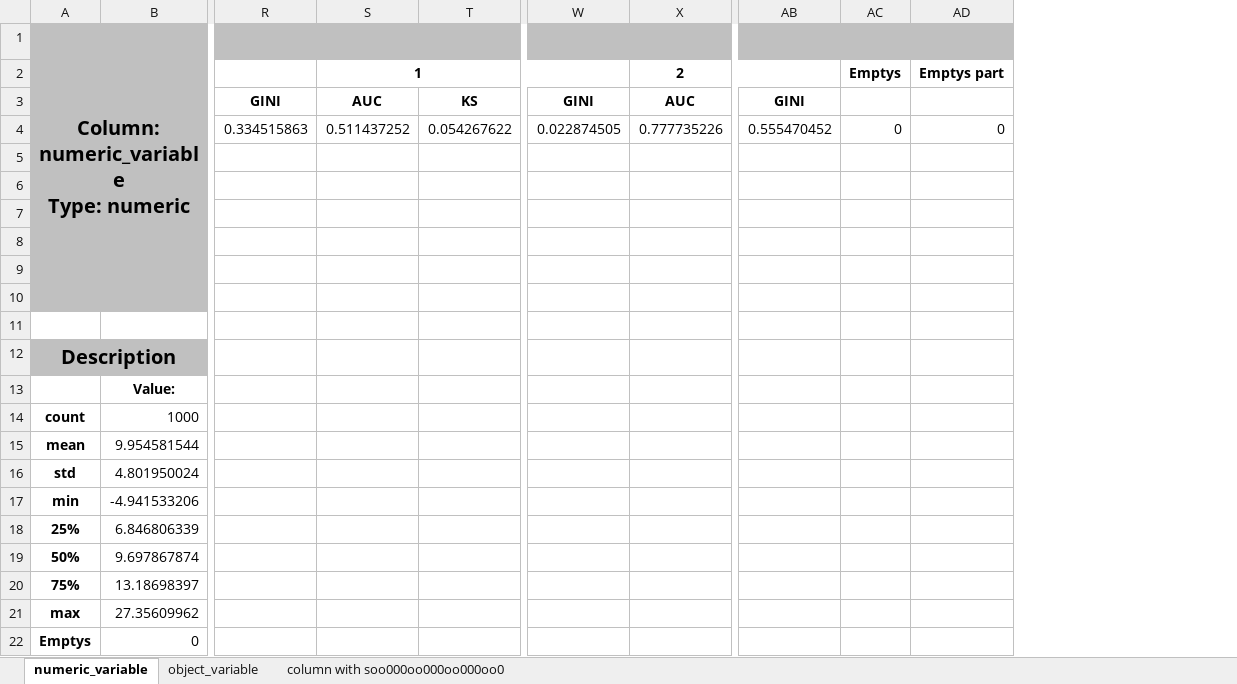
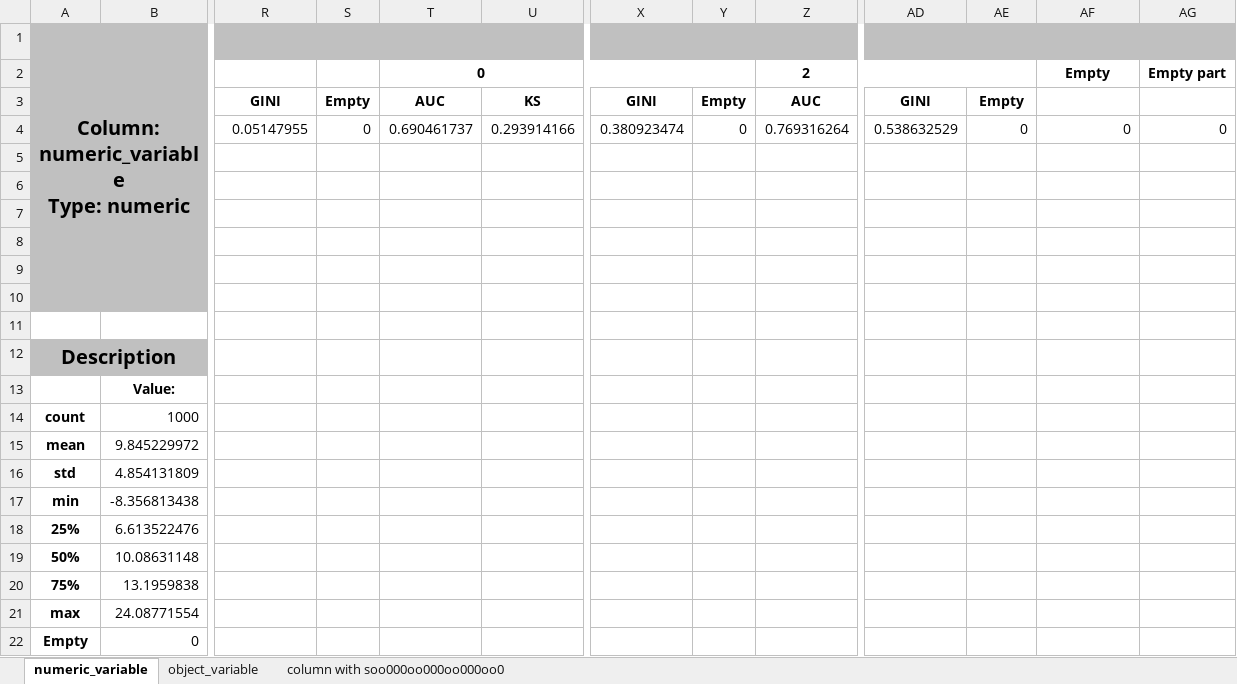
Before and after one commit to Dranikf/classification_power_predictor, an Excel workbook: test_result/result_test.xlsx, sheet numeric_variable, drawn as a sheet; only a part is shown, gaps mark what is left out; values as stored, in another font and other column widths than the file's, no borders; removed rows and columns are numbered as before the commit, all else as after; rows hold the shown columns only; the diff names each change by its address in the sheet, - before the commit and + after, or states it on an @@ line.

Commit message:
emptys begining

```diff
--- a/test_result/result_test.xlsx (sheet numeric_variable)
+++ b/test_result/result_test.xlsx (sheet numeric_variable)
-column S, row 3: AUC
+column S, row 3: Empty
+column T, row 3: AUC
+column Y, row 3: Empty
+column AG, empty
-row 2:  |  |  | 1 |  |  | 2 |  | Emptys | Emptys part
+row 2:  |  |  |  | 0 |  |  |  | 2 |  |  | Empty | Empty part
-AE3: (empty)
+AE3: Empty
-row 4:  |  | 0.334515863 | 0.511437252 | 0.054267622 | 0.022874505 | 0.777735226 | 0.555470452 | 0 | 0
+row 4:  |  | 0.05147955 | 0 | 0.690461737 | 0.293914166 | 0.380923474 | 0 | 0.769316264 | 0.538632529 | 0 | 0 | 0
-B15: 9.954581544
+B15: 9.845229972
-B16: 4.801950024
+B16: 4.854131809
-B17: -4.941533206
+B17: -8.356813438
-B18: 6.846806339
+B18: 6.613522476
-B19: 9.697867874
+B19: 10.08631148
-B20: 13.18698397
+B20: 13.1959838
-B21: 27.35609962
+B21: 24.08771554
-A22: Emptys
+A22: Empty
```
Also changed, not shown: sheet object_variable, sheet column with soo000oo000oo000oo0, test_result/double_header_saver.xlsx, test_result/writing_a_value.xlsx, 2 other files.
